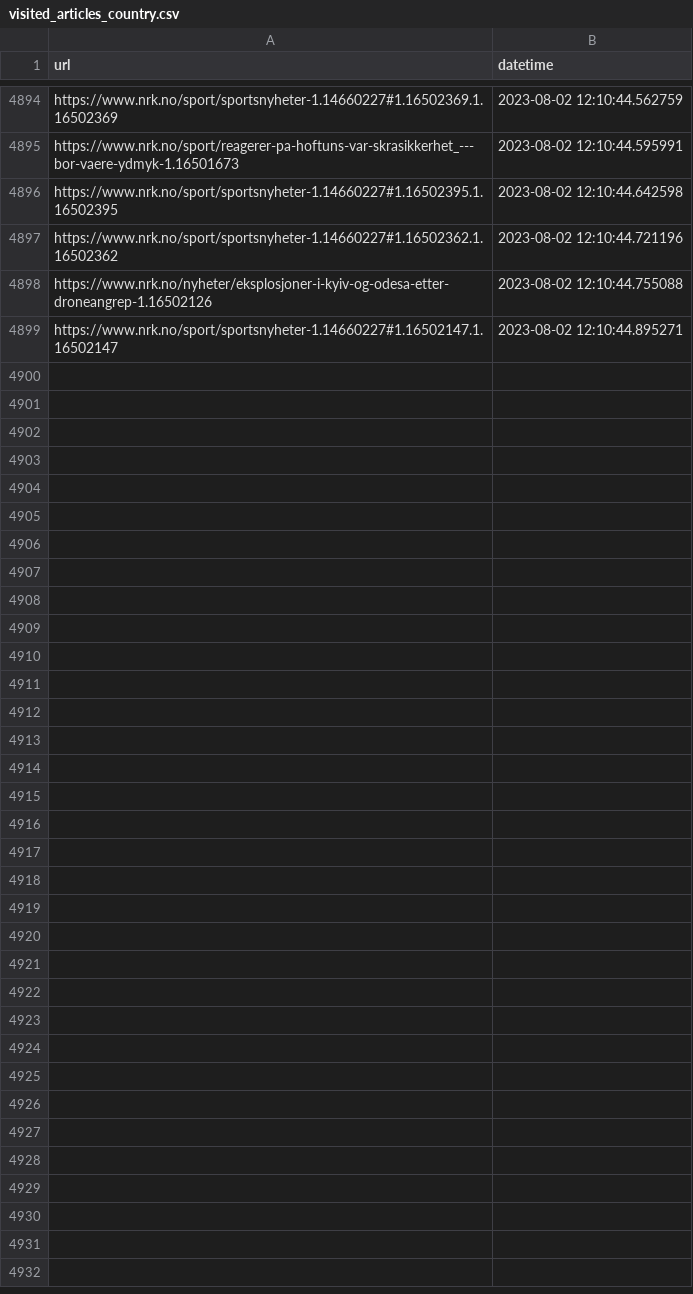
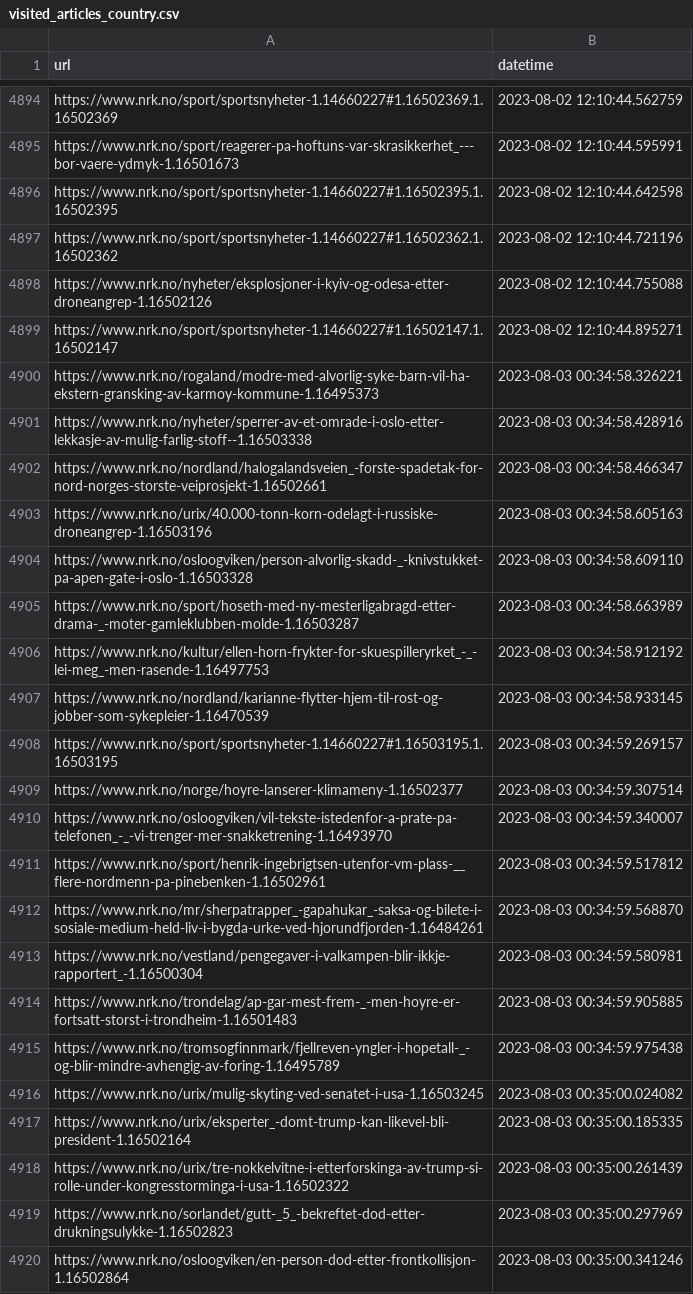
Before and after one commit to EllingOftedal/GIS-Blog, a CSV file: scripts/nrk/global/results/visited_articles_country.csv, drawn as a sheet; only a part is shown, gaps mark what is left out.

```diff
--- a/scripts/nrk/global/results/visited_articles_country.csv
+++ b/scripts/nrk/global/results/visited_articles_country.csv
@@ -4899 +4899,22 @@ https://www.nrk.no/nyheter/eksplosjoner-i-kyiv-og-odesa-etter-droneangrep-1.1650
 https://www.nrk.no/sport/sportsnyheter-1.14660227#1.16502147.1.16502147,2023-08-02 12:10:44.895271
+https://www.nrk.no/rogaland/modre-med-alvorlig-syke-barn-vil-ha-ekstern-gransking-av-karmoy-kommune-1.16495373,2023-08-03 00:34:58.326221
+https://www.nrk.no/nyheter/sperrer-av-et-omrade-i-oslo-etter-lekkasje-av-mulig-farlig-stoff--1.16503338,2023-08-03 00:34:58.428916
+https://www.nrk.no/nordland/halogalandsveien_-forste-spadetak-for-nord-norges-storste-veiprosjekt-1.16502661,2023-08-03 00:34:58.466347
+https://www.nrk.no/urix/40.000-tonn-korn-odelagt-i-russiske-droneangrep-1.16503196,2023-08-03 00:34:58.605163
+https://www.nrk.no/osloogviken/person-alvorlig-skadd-_-knivstukket-pa-apen-gate-i-oslo-1.16503328,2023-08-03 00:34:58.609110
+https://www.nrk.no/sport/hoseth-med-ny-mesterligabragd-etter-drama-_-moter-gamleklubben-molde-1.16503287,2023-08-03 00:34:58.663989
+https://www.nrk.no/kultur/ellen-horn-frykter-for-skuespilleryrket_-_-lei-meg_-men-rasende-1.16497753,2023-08-03 00:34:58.912192
+https://www.nrk.no/nordland/karianne-flytter-hjem-til-rost-og-jobber-som-sykepleier-1.16470539,2023-08-03 00:34:58.933145
+https://www.nrk.no/sport/sportsnyheter-1.14660227#1.16503195.1.16503195,2023-08-03 00:34:59.269157
+https://www.nrk.no/norge/hoyre-lanserer-klimameny-1.16502377,2023-08-03 00:34:59.307514
+https://www.nrk.no/osloogviken/vil-tekste-istedenfor-a-prate-pa-telefonen_-_-vi-trenger-mer-snakketrening-1.16493970,2023-08-03 00:34:59.340007
+https://www.nrk.no/sport/henrik-ingebrigtsen-utenfor-vm-plass-__flere-nordmenn-pa-pinebenken-1.16502961,2023-08-03 00:34:59.517812
+https://www.nrk.no/mr/sherpatrapper_-gapahukar_-saksa-og-bilete-i-sosiale-medium-held-liv-i-bygda-urke-ved-hjorundfjorden-1.16484261,2023-08-03 00:34:59.568870
+https://www.nrk.no/vestland/pengegaver-i-valkampen-blir-ikkje-rapportert_-1.16500304,2023-08-03 00:34:59.580981
+https://www.nrk.no/trondelag/ap-gar-mest-frem-_-men-hoyre-er-fortsatt-storst-i-trondheim-1.16501483,2023-08-03 00:34:59.905885
+https://www.nrk.no/tromsogfinnmark/fjellreven-yngler-i-hopetall-_-og-blir-mindre-avhengig-av-foring-1.16495789,2023-08-03 00:34:59.975438
+https://www.nrk.no/urix/mulig-skyting-ved-senatet-i-usa-1.16503245,2023-08-03 00:35:00.024082
+https://www.nrk.no/urix/eksperter_-domt-trump-kan-likevel-bli-president-1.16502164,2023-08-03 00:35:00.185335
+https://www.nrk.no/urix/tre-nokkelvitne-i-etterforskinga-av-trump-si-rolle-under-kongresstorminga-i-usa-1.16502322,2023-08-03 00:35:00.261439
+https://www.nrk.no/sorlandet/gutt-_5_-bekreftet-dod-etter-drukningsulykke-1.16502823,2023-08-03 00:35:00.297969
+https://www.nrk.no/osloogviken/en-person-dod-etter-frontkollisjon-1.16502864,2023-08-03 00:35:00.341246
```
Also changed, not shown: scripts/nrk/inland/results/visited_articles_innland.csv, 1 other file.
